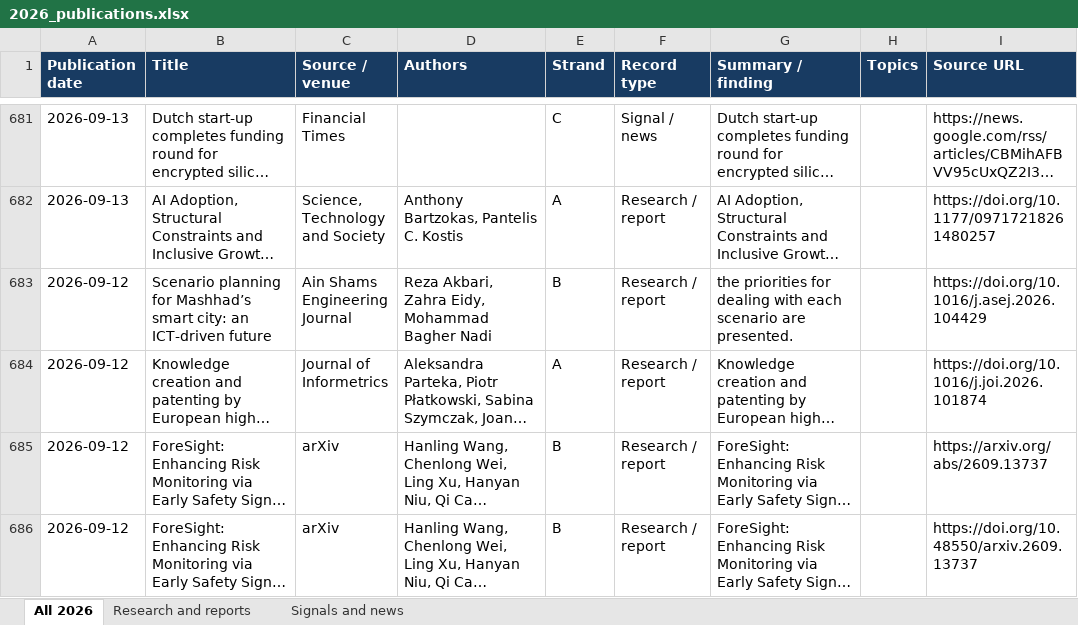
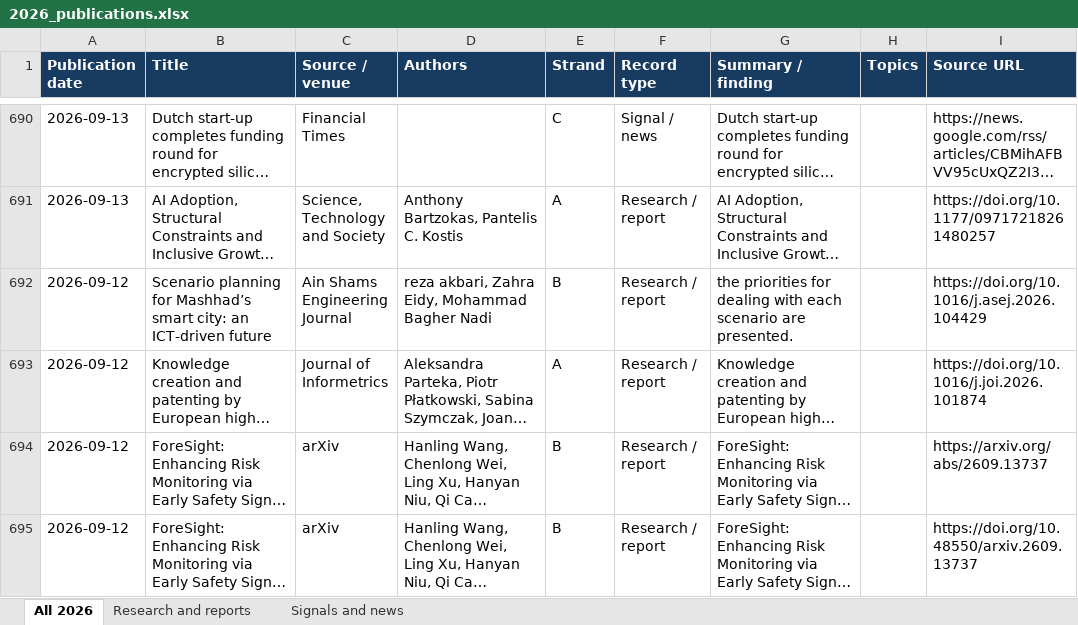
Before and after one commit to vevirm/radar_articles_reports, an Excel workbook: 2026-stuff/2026_publications.xlsx, sheet All 2026, drawn as a sheet; only a part is shown, gaps mark what is left out; long unchanged cells end in …; values as stored, in another font and other column widths than the file's, no borders; addresses are those after the commit; the diff covers the shown part only; the diff names each change by its address in the sheet, - before the commit and + after, or states it on an @@ line.

```diff
--- a/2026-stuff/2026_publications.xlsx (sheet All 2026)
+++ b/2026-stuff/2026_publications.xlsx (sheet All 2026)
-D692 (Authors): Reza Akbari, Zahra Eidy, Mohammad Bagher Nadi
+D692 (Authors): reza akbari, Zahra Eidy, Mohammad Bagher Nadi
```
Also changed, not shown: 10 added rows and 1 edited cell elsewhere in this sheet, sheet Research and reports, sheet Signals and news, 1 other file.
